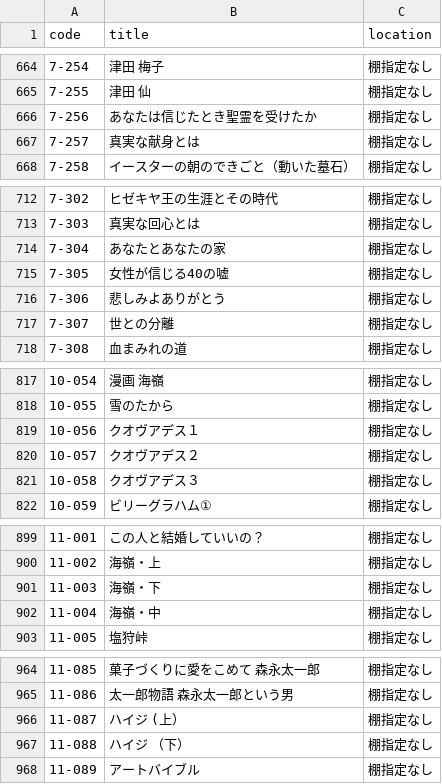
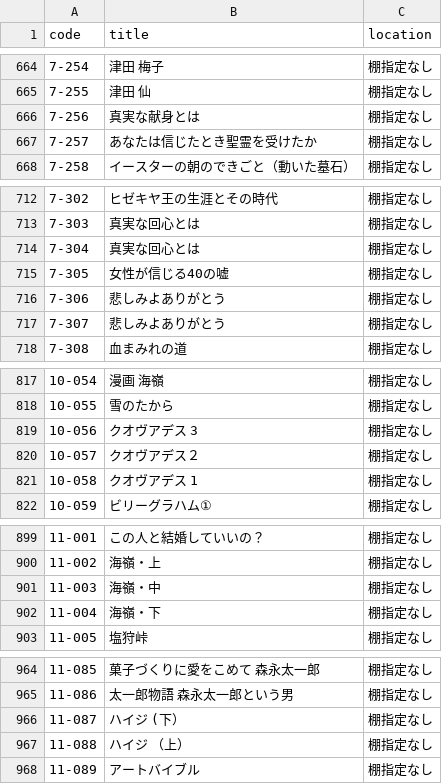
Before and after one commit to LapisCactus/inventory-scanner, a CSV file: books.csv, drawn as a sheet; only a part is shown, gaps mark what is left out; the diff covers the shown part only.

Commit message:
chore: 書籍マスタ更新

```diff
--- a/books.csv
+++ b/books.csv
@@ -665,4 +665,4 @@ code,title,location
 7-255,津田　仙,棚指定なし
-7-256,あなたは信じたとき聖霊を受けたか,棚指定なし
-7-257,真実な献身とは,棚指定なし
+7-256,真実な献身とは,棚指定なし
+7-257,あなたは信じたとき聖霊を受けたか,棚指定なし
 7-258,イースターの朝のできごと（動いた墓石）,棚指定なし
@@ -713,6 +713,6 @@ code,title,location
 7-303,真実な回心とは,棚指定なし
-7-304,あなたとあなたの家,棚指定なし
+7-304,真実な回心とは,棚指定なし
 7-305,女性が信じる40の嘘,棚指定なし
 7-306,悲しみよありがとう,棚指定なし
-7-307,世との分離,棚指定なし
+7-307,悲しみよありがとう,棚指定なし
 7-308,血まみれの道,棚指定なし
@@ -818,5 +818,5 @@ code,title,location
 10-055,雪のたから,棚指定なし
-10-056,クオヴアデス１,棚指定なし
+10-056,クオヴアデス 3,棚指定なし
 10-057,クオヴアデス２,棚指定なし
-10-058,クオヴアデス３,棚指定なし
+10-058,クオヴアデス 1,棚指定なし
 10-059,ビリーグラハム①,棚指定なし
@@ -900,4 +900,4 @@ code,title,location
 11-002,海嶺・上,棚指定なし
-11-003,海嶺・下,棚指定なし
-11-004,海嶺・中,棚指定なし
+11-003,海嶺・中,棚指定なし
+11-004,海嶺・下,棚指定なし
 11-005,塩狩峠,棚指定なし
@@ -965,4 +965,4 @@ code,title,location
 11-086,太一郎物語　　森永太一郎という男,棚指定なし
-11-087,ハイジ　(上）,棚指定なし
-11-088,ハイジ　（下）,棚指定なし
+11-087,ハイジ　(下）,棚指定なし
+11-088,ハイジ　（上）,棚指定なし
 11-089,アートバイブル,棚指定なし
```
Also changed, not shown: 3 edited cells elsewhere in this file.
